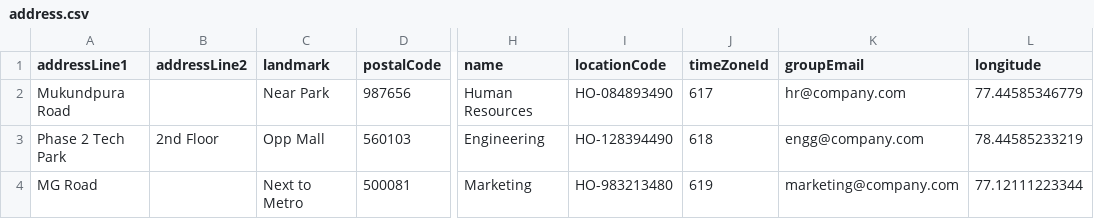
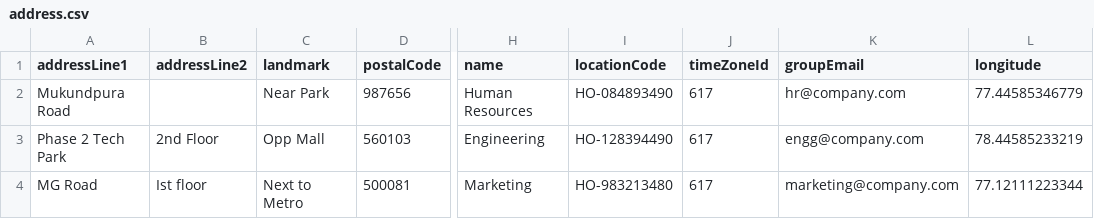
Before and after one commit to NJ-QA/jmeter-hrms, a CSV file: csvs/address.csv, drawn as a sheet; only a part is shown, gaps mark what is left out; the diff names each change by its address in the sheet, - before the commit and + after, or states it on an @@ line.

```diff
--- a/csvs/address.csv
+++ b/csvs/address.csv
-J3 (timeZoneId): 618
+J3 (timeZoneId): 617
-B4 (addressLine2): (empty)
+B4 (addressLine2): Ist floor
-J4 (timeZoneId): 619
+J4 (timeZoneId): 617
```
Also changed, not shown: 1 other file.
